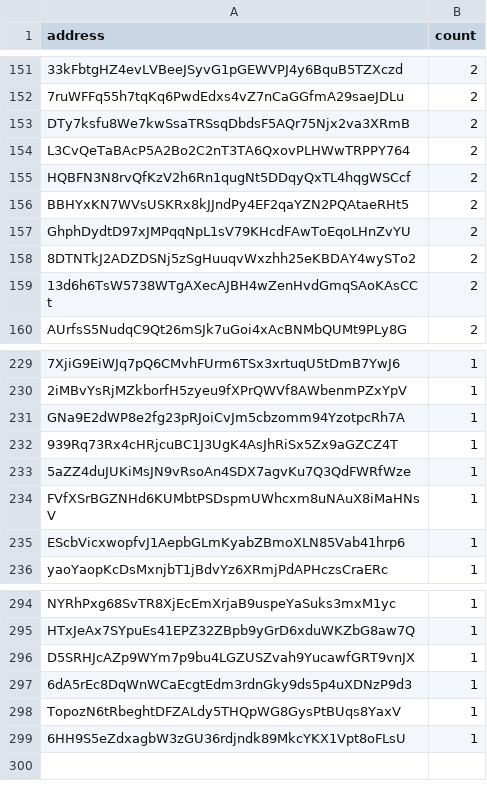
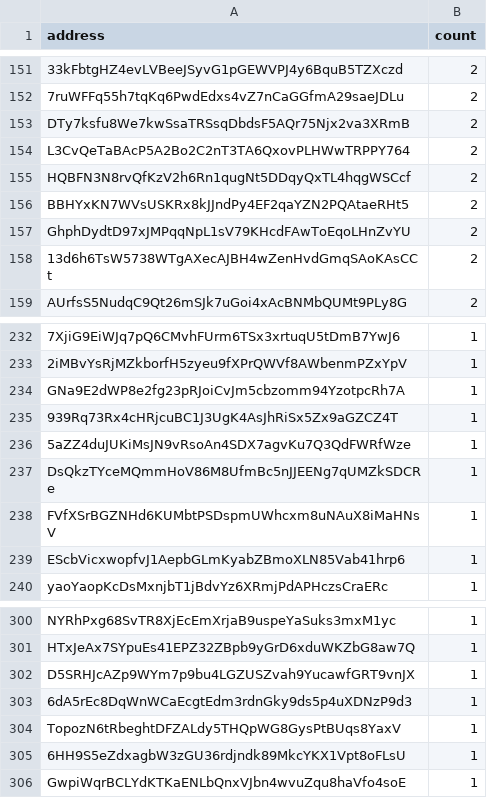
Before and after one commit to QuekzDev/snapshot, a CSV file: snapshot.csv, drawn as a sheet; only a part is shown, gaps mark what is left out; removed rows and columns are numbered as before the commit, all else as after; the diff covers the shown part only; the diff names each change by its address in the sheet, - before the commit and + after, or states it on an @@ line.

```diff
--- a/snapshot.csv
+++ b/snapshot.csv
-row 158: 8DTNTkJ2ADZDSNj5zSgHuuqvWxzhh25eKBDAY4wySTo2 | 2
+row 237: DsQkzTYceMQmmHoV86M8UfmBc5nJJEENg7qUMZkSDCRe | 1
+row 306: GwpiWqrBCLYdKTKaENLbQnxVJbn4wvuZqu8haVfo4soE | 1
```
Also changed, not shown: 7 added rows and 1 removed row elsewhere in this file.
